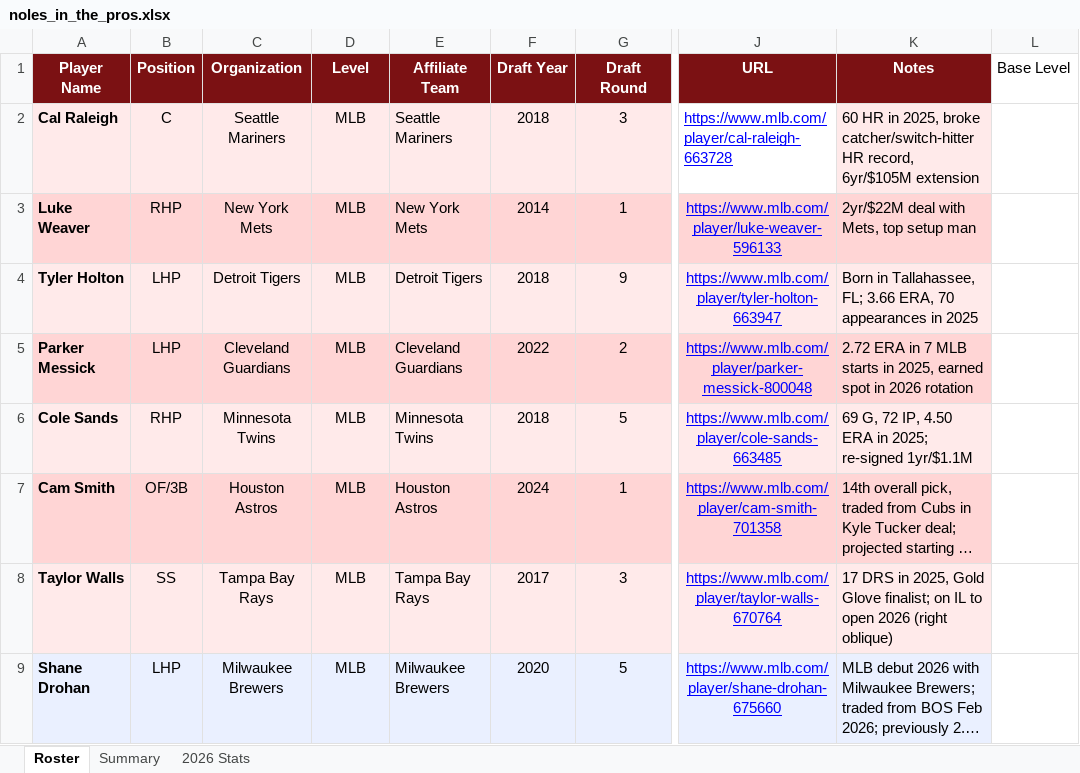
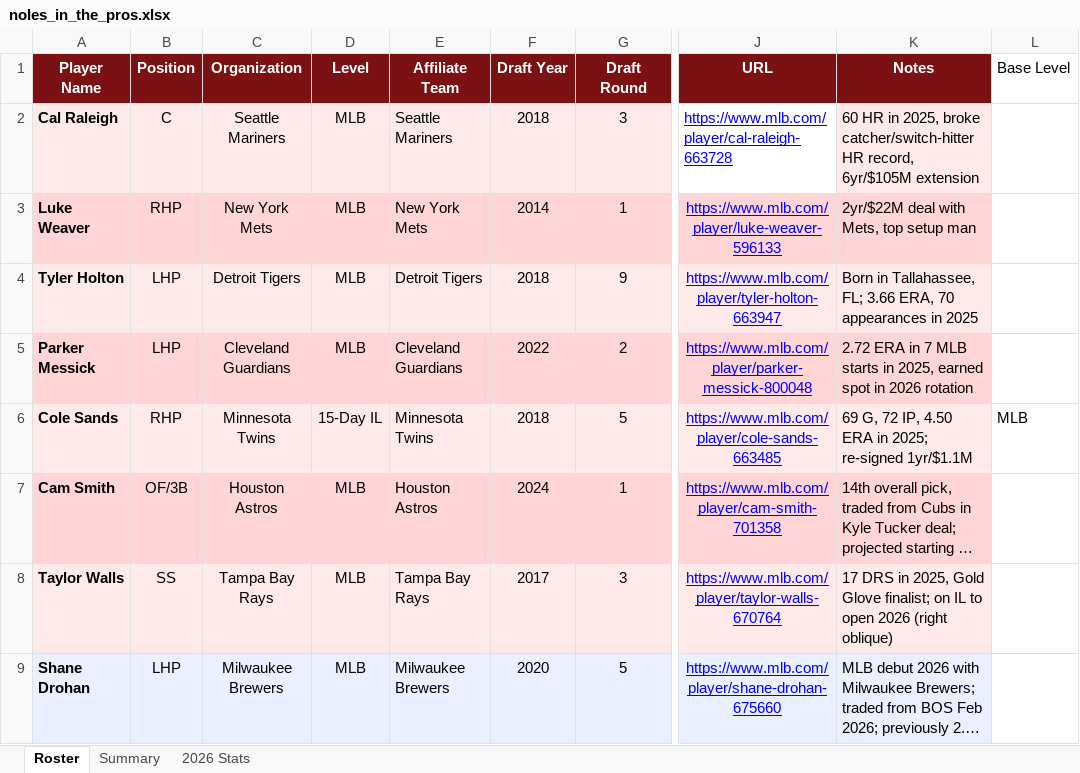
Before and after one commit to JohnVNoles/noles-in-the-show, an Excel workbook: noles_in_the_pros.xlsx, sheet Roster, drawn as a sheet; only a part is shown, gaps mark what is left out; long unchanged cells end in …; values as stored, in another font and other column widths than the file's, no borders; the diff names each change by its address in the sheet, - before the commit and + after, or states it on an @@ line.

```diff
--- a/noles_in_the_pros.xlsx (sheet Roster)
+++ b/noles_in_the_pros.xlsx (sheet Roster)
-D6 (Level): MLB
+D6 (Level): 15-Day IL
-L6 (Base Level): (empty)
+L6 (Base Level): MLB
```
Also changed, not shown: 1 other file.
